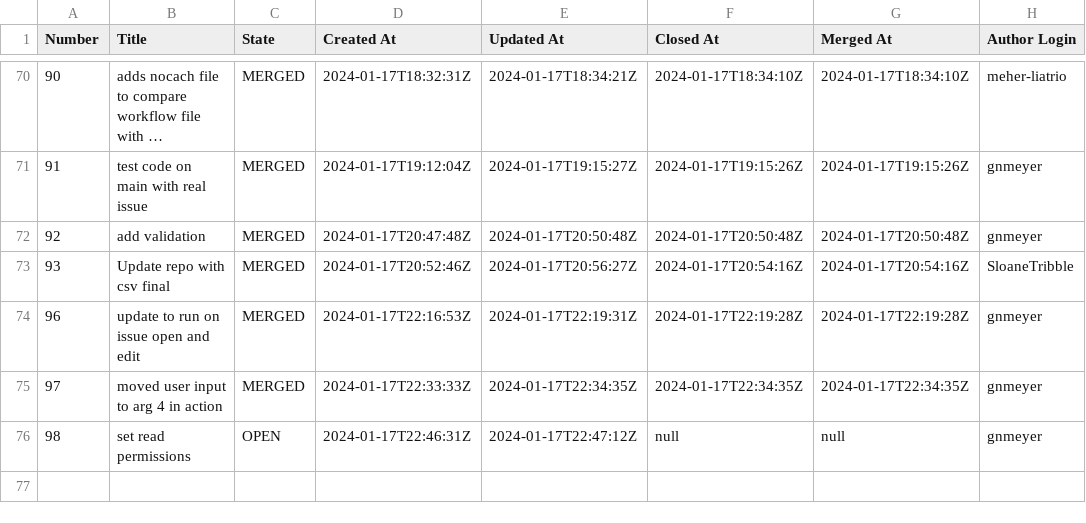
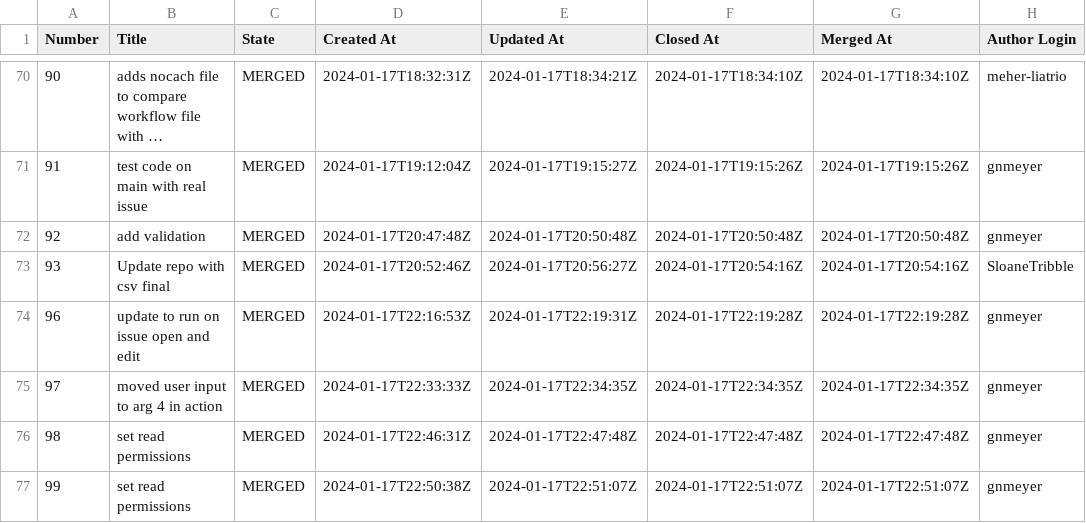
Before and after one commit to engaging-finches/demo-pr-data, a CSV file: test.csv, drawn as a sheet; only a part is shown, gaps mark what is left out; long unchanged cells end in ….

```diff
--- a/test.csv
+++ b/test.csv
@@ -75,2 +75,3 @@ Number,Title,State,Created At,Updated At,Closed At,Merged At,Author Login
 97,"moved user input to arg 4 in action",MERGED,"2024-01-17T22:33:33Z","2024-01-17T22:34:35Z",2024-01-17T22:34:35Z,2024-01-17T22:34:35Z,"gnmeyer"
-98,"set read permissions",OPEN,"2024-01-17T22:46:31Z","2024-01-17T22:47:12Z",null,null,"gnmeyer"
+98,"set read permissions",MERGED,"2024-01-17T22:46:31Z","2024-01-17T22:47:48Z",2024-01-17T22:47:48Z,2024-01-17T22:47:48Z,"gnmeyer"
+99,"set read permissions",MERGED,"2024-01-17T22:50:38Z","2024-01-17T22:51:07Z",2024-01-17T22:51:07Z,2024-01-17T22:51:07Z,"gnmeyer"
```
